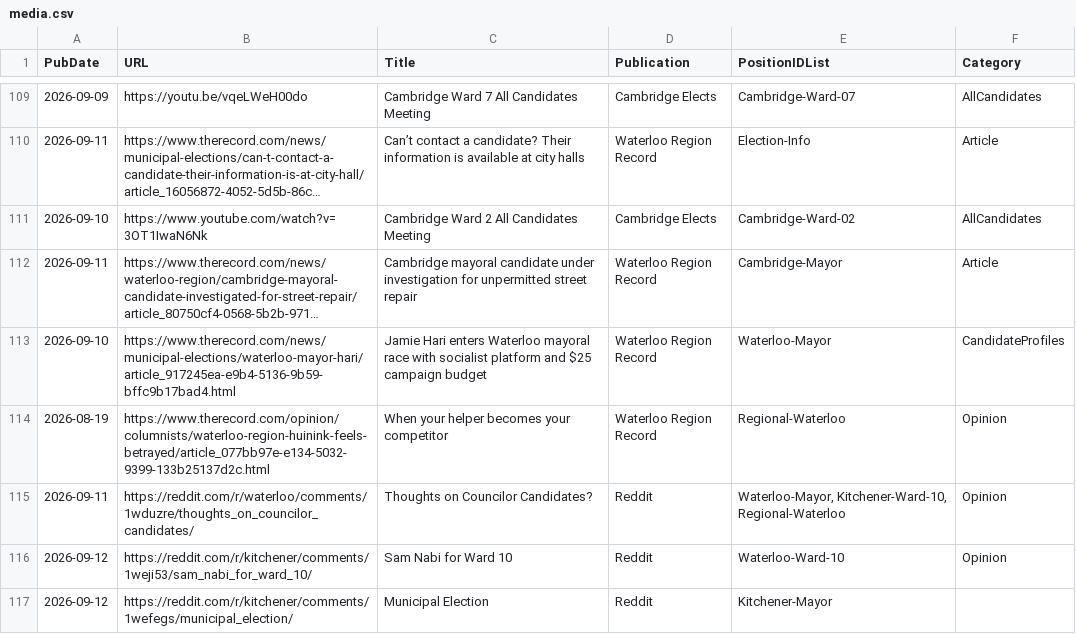
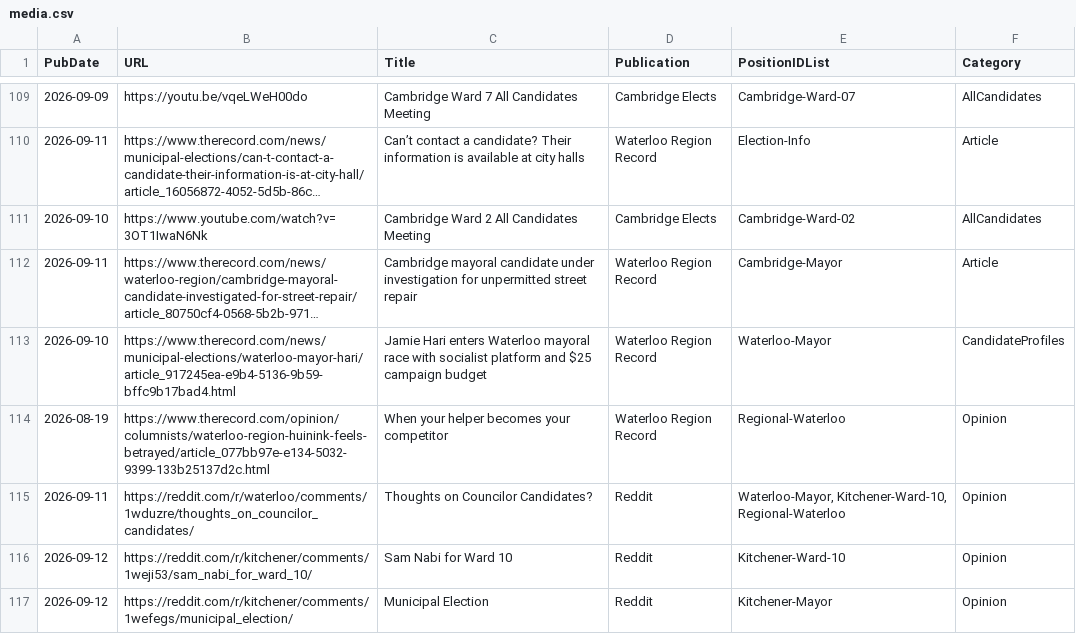
Before and after one commit to CivicTechWR/WRVotesMunicipal2026, a CSV file: docs/_data/sync/media.csv, drawn as a sheet; only a part is shown, gaps mark what is left out; long unchanged cells end in ….

Commit message:
Auto-commit: updated media.csv from Google Docs

```diff
--- a/docs/_data/sync/media.csv
+++ b/docs/_data/sync/media.csv
@@ -115,3 +115,3 @@ PubDate,URL,Title,Publication,PositionIDList,Category
 2026-09-11,https://reddit.com/r/waterloo/comments/1wduzre/thoughts_on_councilor_candidates/,Thoughts on Councilor Candidates?,Reddit,"Waterloo-Mayor, Kitchener-Ward-10, Regional-Waterloo",Opinion
-2026-09-12,https://reddit.com/r/kitchener/comments/1weji53/sam_nabi_for_ward_10/,Sam Nabi for Ward 10,Reddit,Waterloo-Ward-10,Opinion
-2026-09-12,https://reddit.com/r/kitchener/comments/1wefegs/municipal_election/,Municipal Election,Reddit,Kitchener-Mayor,
+2026-09-12,https://reddit.com/r/kitchener/comments/1weji53/sam_nabi_for_ward_10/,Sam Nabi for Ward 10,Reddit,Kitchener-Ward-10,Opinion
+2026-09-12,https://reddit.com/r/kitchener/comments/1wefegs/municipal_election/,Municipal Election,Reddit,Kitchener-Mayor,Opinion
```
